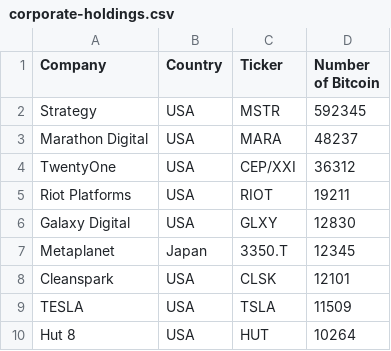
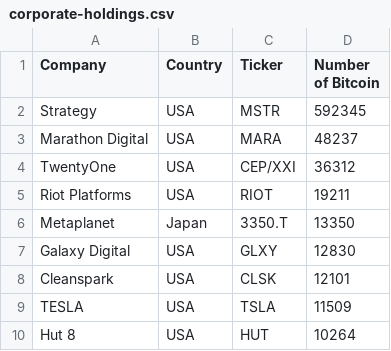
Before and after one commit to radu-chc/btc-holdings-data, a CSV file: corporate-holdings.csv, drawn as a sheet; only a part is shown; removed rows and columns are numbered as before the commit, all else as after; the diff names each change by its address in the sheet, - before the commit and + after, or states it on an @@ line.

Commit message:
Update corporate-holdings.csv

```diff
--- a/corporate-holdings.csv
+++ b/corporate-holdings.csv
+row 6: Metaplanet | Japan | 3350.T | 13350
-row 7: Metaplanet | Japan | 3350.T | 12345
```
